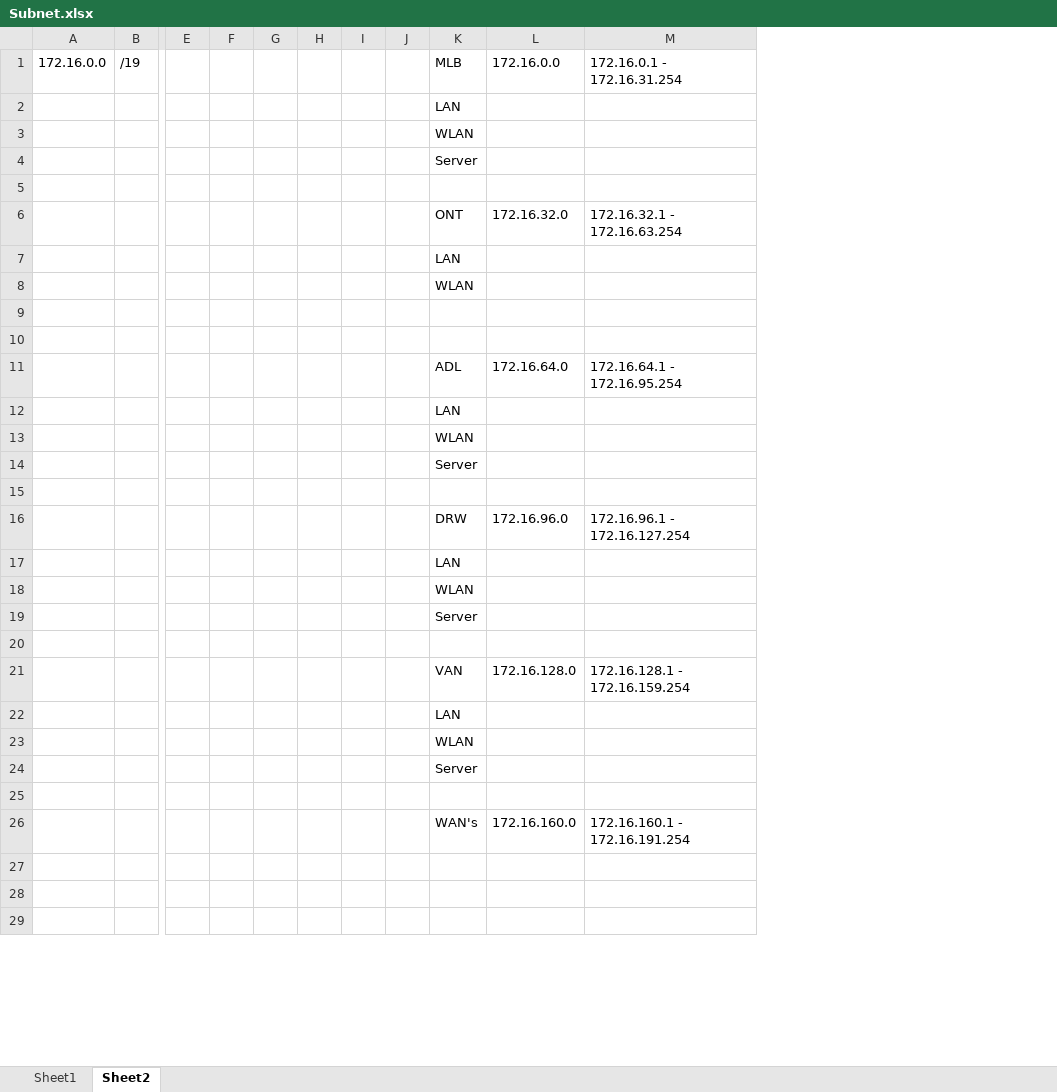
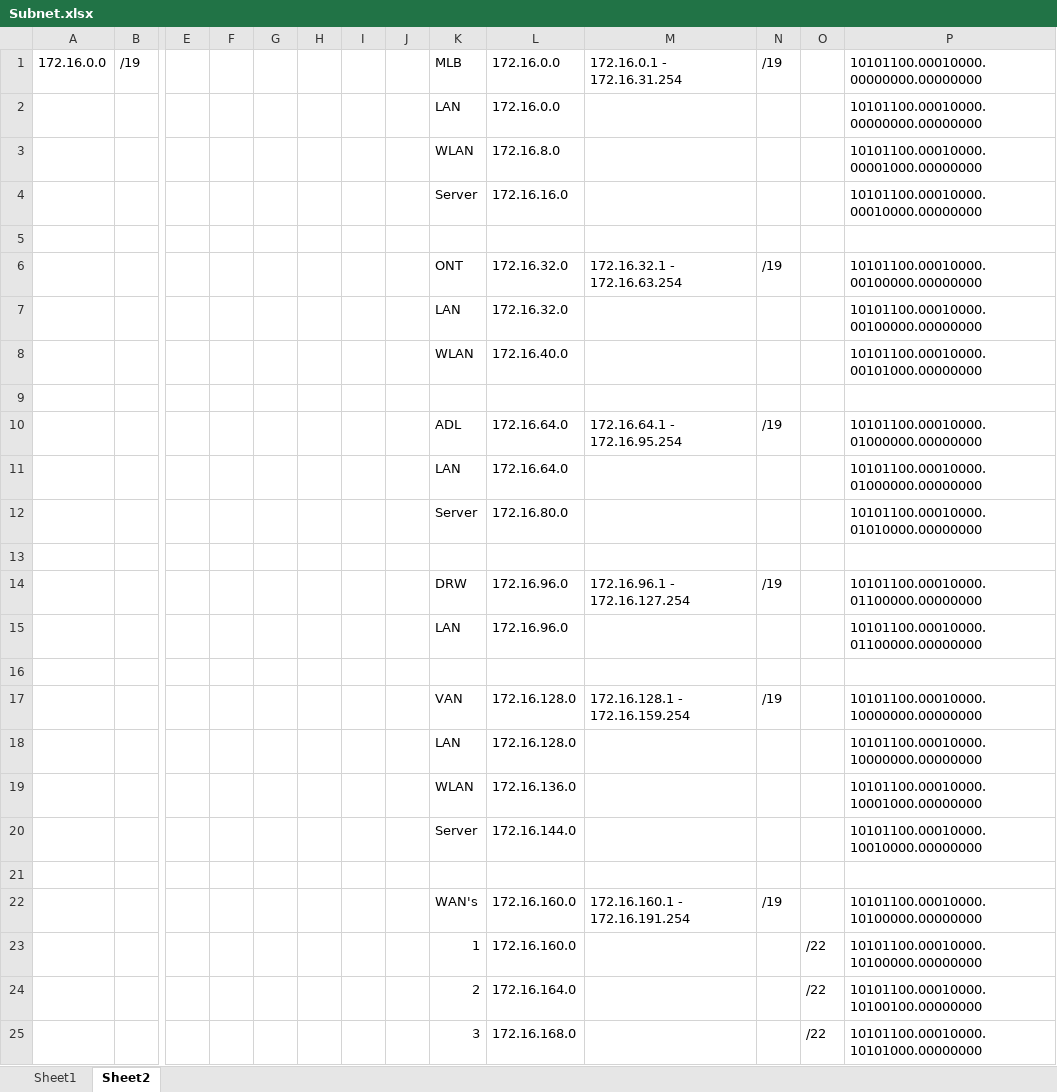
Before and after one commit to BraydanNewman/JCU_Uni, an Excel workbook: CP1402/assessment_01/Subnet.xlsx, sheet Sheet2, drawn as a sheet; only a part is shown, gaps mark what is left out; values as stored, in another font and other column widths than the file's, no borders; removed rows and columns are numbered as before the commit, all else as after; rows hold the shown columns only; the diff covers the shown part only; the diff names each change by its address in the sheet, - before the commit and + after, or states it on an @@ line.

Commit message:
Progress on CP1402 Assessment

```diff
--- a/CP1402/assessment_01/Subnet.xlsx (sheet Sheet2)
+++ b/CP1402/assessment_01/Subnet.xlsx (sheet Sheet2)
+column N, rows 1-22: /19 |  |  |  |  | /19 |  |  |  | /19 |  |  |  | /19 |  |  | /19 |  |  |  |  | /19
+column O, rows 23-25: all /22
+column P, rows 1-25: 10101100.00010000.00000000.00000000 | 10101100.00010000.00000000.00000000 | 10101100.00010000.00001000.00000000 | 10101100.00010000.00010000.00000000 |  | 10101100.00010000.00100000.00000000 | 10101100.00010000.00100000.00000000 | 10101100.00010000.00101000.00000000 |  | 10101100.00010000.01000000.00000000 | 10101100.00010000.01000000.00000000 | 10101100.00010000.01010000.00000000 |  | 10101100.00010000.01100000.00000000 | 10101100.00010000.01100000.00000000 |  | 10101100.00010000.10000000.00000000 | 10101100.00010000.10000000.00000000 | 10101100.00010000.10001000.00000000 | 10101100.00010000.10010000.00000000 |  | 10101100.00010000.10100000.00000000 | 10101100.00010000.10100000.00000000 | 10101100.00010000.10100100.00000000 | 10101100.00010000.10101000.00000000
-L2: (empty)
+L2: 172.16.0.0
-L3: (empty)
+L3: 172.16.8.0
-L4: (empty)
+L4: 172.16.16.0
-L7: (empty)
+L7: 172.16.32.0
-row 8:  |  |  |  |  |  |  |  | WLAN
-row 8: (empty)
+row 8:  |  |  |  |  |  |  |  | WLAN | 172.16.40.0 |  |  |  | 10101100.00010000.00101000.00000000
-L11: (empty)
+L11: 172.16.64.0
-row 13:  |  |  |  |  |  |  |  | WLAN
-L12: (empty)
+L12: 172.16.80.0
-L15: (empty)
+L15: 172.16.96.0
-row 18:  |  |  |  |  |  |  |  | WLAN
-row 19:  |  |  |  |  |  |  |  | Server
-L18: (empty)
+L18: 172.16.128.0
-L19: (empty)
+L19: 172.16.136.0
-L20: (empty)
+L20: 172.16.144.0
-row 23: (empty)
+row 23:  |  |  |  |  |  |  |  | 1 | 172.16.160.0 |  |  | /22 | 10101100.00010000.10100000.00000000
-row 24: (empty)
+row 24:  |  |  |  |  |  |  |  | 2 | 172.16.164.0 |  |  | /22 | 10101100.00010000.10100100.00000000
-row 25: (empty)
+row 25:  |  |  |  |  |  |  |  | 3 | 172.16.168.0 |  |  | /22 | 10101100.00010000.10101000.00000000
```
Also changed, not shown: 7 removed rows and 12 edited cells elsewhere in this sheet, 1 other file.
